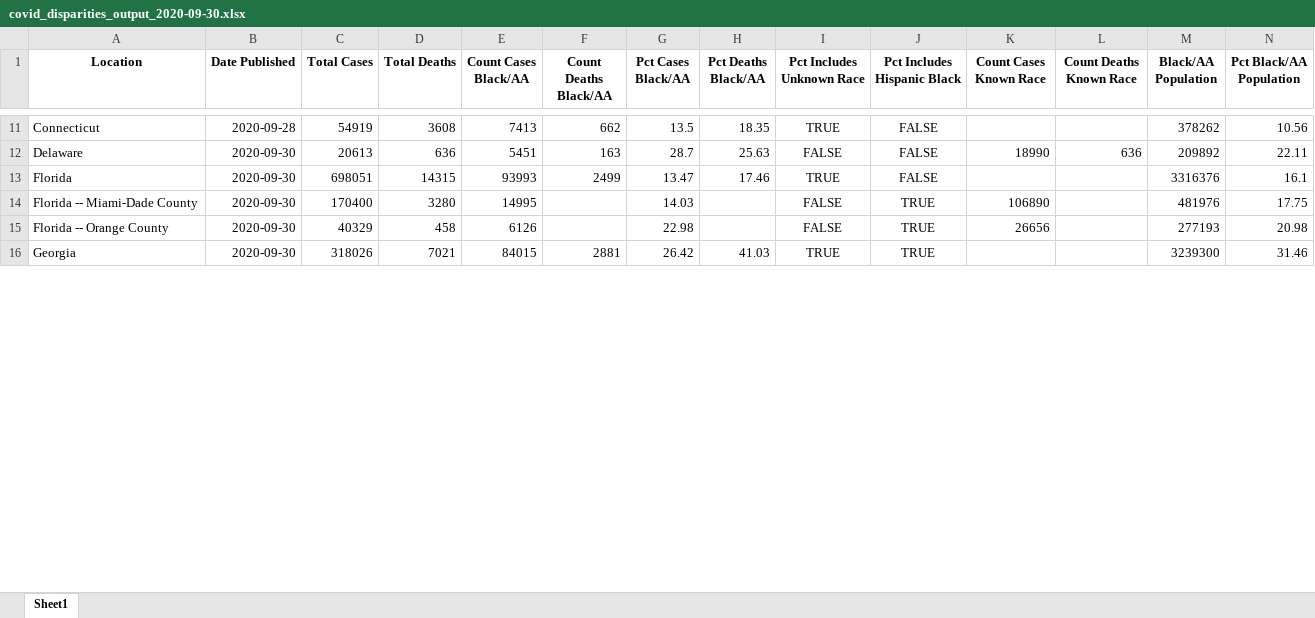
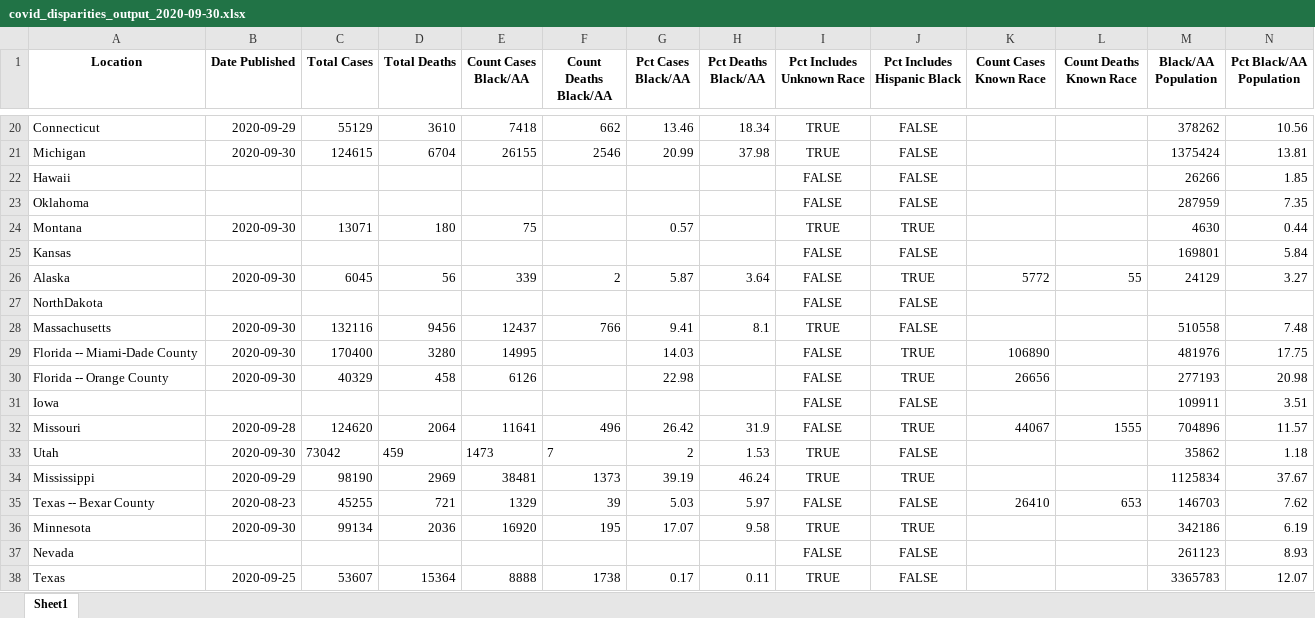
Before and after one commit to d4bl/COVID19_tracker_data_extraction, an Excel workbook: workflow/python/output/xlsx/covid_disparities_output_2020-09-30.xlsx, sheet Sheet1, drawn as a sheet; only a part is shown, gaps mark what is left out; the shorter side is filled out with more unchanged rows; values as stored, in another font and other column widths than the file's, no borders; removed rows and columns are numbered as before the commit, all else as after; rows hold the shown columns only; the diff covers the shown part only; the diff names each change by its address in the sheet, - before the commit and + after, or states it on an @@ line.

```diff
--- a/workflow/python/output/xlsx/covid_disparities_output_2020-09-30.xlsx (sheet Sheet1)
+++ b/workflow/python/output/xlsx/covid_disparities_output_2020-09-30.xlsx (sheet Sheet1)
-B20 (Date Published): 2020-09-28
+B20 (Date Published): 2020-09-29
-C20 (Total Cases): 54919
+C20 (Total Cases): 55129
-D20 (Total Deaths): 3608
+D20 (Total Deaths): 3610
-E20 (Count Cases Black/AA): 7413
+E20 (Count Cases Black/AA): 7418
-G20 (Pct Cases Black/AA): 13.5
+G20 (Pct Cases Black/AA): 13.46
-H20 (Pct Deaths Black/AA): 18.35
+H20 (Pct Deaths Black/AA): 18.34
-row 12: Delaware | 2020-09-30 | 20613 | 636 | 5451 | 163 | 28.7 | 25.63 | FALSE | FALSE | 18990 | 636 | 209892 | 22.11
@@ row 13 moved to row 45: Florida @@
@@ row 28 moved to row 21: Michigan @@
+row 22: Hawaii |  |  |  |  |  |  |  | FALSE | FALSE |  |  | 26266 | 1.85
+row 23: Oklahoma |  |  |  |  |  |  |  | FALSE | FALSE |  |  | 287959 | 7.35
@@ row 32 moved to row 24: Montana @@
+row 25: Kansas |  |  |  |  |  |  |  | FALSE | FALSE |  |  | 169801 | 5.84
+row 26: Alaska | 2020-09-30 | 6045 | 56 | 339 | 2 | 5.87 | 3.64 | FALSE | TRUE | 5772 | 55 | 24129 | 3.27
@@ row 40 moved to row 27: NorthDakota @@
+row 28: Massachusetts | 2020-09-30 | 132116 | 9456 | 12437 | 766 | 9.41 | 8.1 | TRUE | FALSE |  |  | 510558 | 7.48
+row 31: Iowa |  |  |  |  |  |  |  | FALSE | FALSE |  |  | 109911 | 3.51
@@ row 31 moved to row 32: Missouri @@
@@ row 51 moved to row 33: Utah @@
@@ row 30 moved to row 34: Mississippi @@
@@ row 50 moved to row 35: Texas -- Bexar County @@
@@ row 29 moved to row 36: Minnesota @@
+row 37: Nevada |  |  |  |  |  |  |  | FALSE | FALSE |  |  | 261123 | 8.93
+row 38: Texas | 2020-09-25 | 53607 | 15364 | 8888 | 1738 | 0.17 | 0.11 | TRUE | FALSE |  |  | 3365783 | 12.07
```
Also changed, not shown: 20 added rows, 27 removed rows, 13 moved rows and 17 edited cells elsewhere in this sheet, 4 other files.
